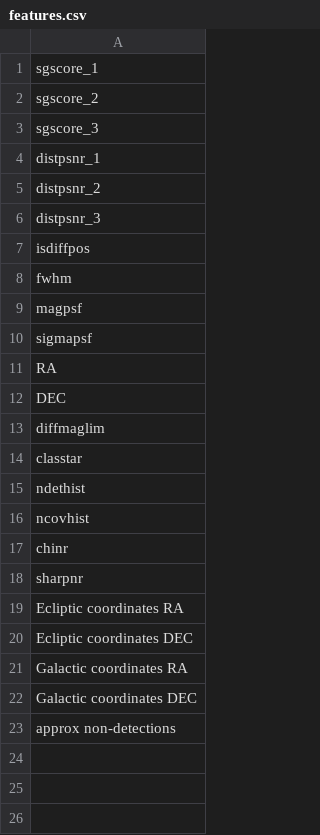
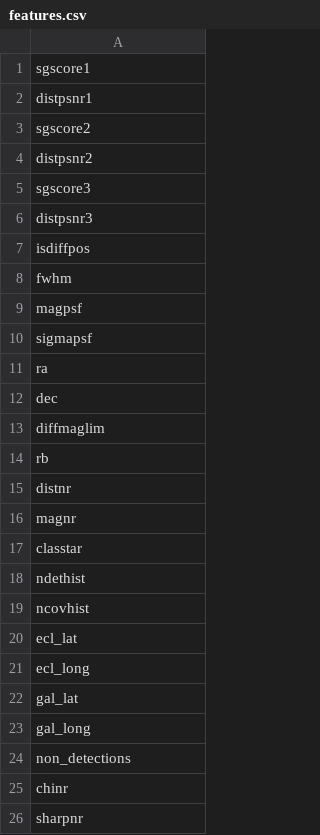
Before and after one commit to R0drig0V1/Astro-SimCLR, a CSV file: utils/features.csv, drawn as a sheet.

Commit message:
Features are reordered

```diff
--- a/utils/features.csv
+++ b/utils/features.csv
@@ -1,7 +1,7 @@
-sgscore_1
-sgscore_2
-sgscore_3
-distpsnr_1
-distpsnr_2
-distpsnr_3
+sgscore1
+distpsnr1
+sgscore2
+distpsnr2
+sgscore3
+distpsnr3
 isdiffpos
@@ -10,5 +10,8 @@ magpsf
 sigmapsf
-RA
-DEC
+ra
+dec
 diffmaglim
+rb
+distnr
+magnr
 classtar
@@ -16,8 +19,8 @@ ndethist
 ncovhist
+ecl_lat
+ecl_long
+gal_lat
+gal_long
+non_detections
 chinr
 sharpnr
-Ecliptic coordinates RA
-Ecliptic coordinates DEC
-Galactic coordinates RA
-Galactic coordinates DEC
-approx non-detections
```
